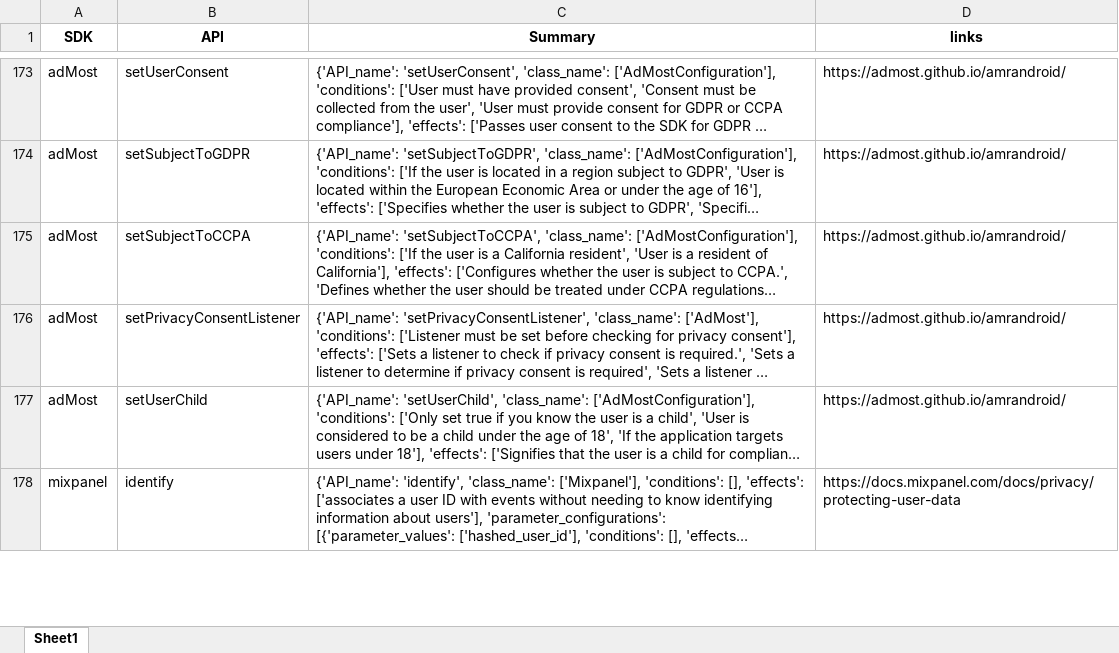
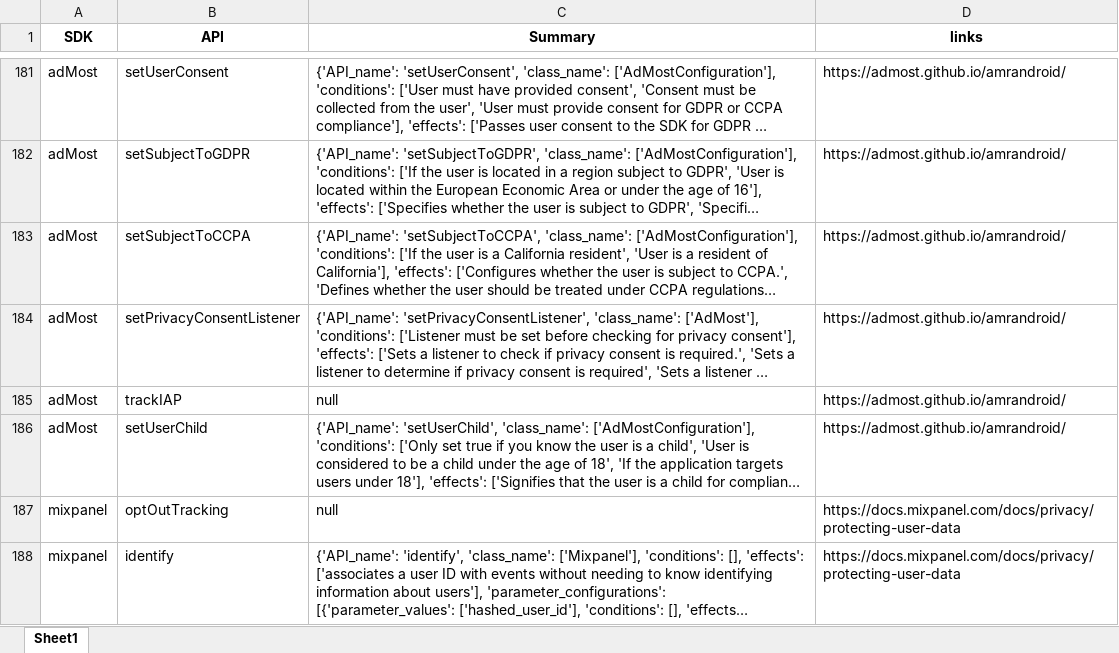
Before and after one commit to Yorca/sdk_interaction, an Excel workbook: py/implementation/Doc/GPT Summarizer/data/summary_set_merged.xlsx, sheet Sheet1, drawn as a sheet; only a part is shown, gaps mark what is left out; long unchanged cells end in …; values as stored, in another font and other column widths than the file's, no borders; the diff covers the shown part only; the diff names each change by its address in the sheet, - before the commit and + after, or states it on an @@ line.

```diff
--- a/py/implementation/Doc/GPT Summarizer/data/summary_set_merged.xlsx (sheet Sheet1)
+++ b/py/implementation/Doc/GPT Summarizer/data/summary_set_merged.xlsx (sheet Sheet1)
+row 185: adMost | trackIAP | null | https://admost.github.io/amrandroid/
+row 187: mixpanel | optOutTracking | null | https://docs.mixpanel.com/docs/privacy/protecting-user-data
```
Also changed, not shown: 10 added rows elsewhere in this sheet, 1 other file.
